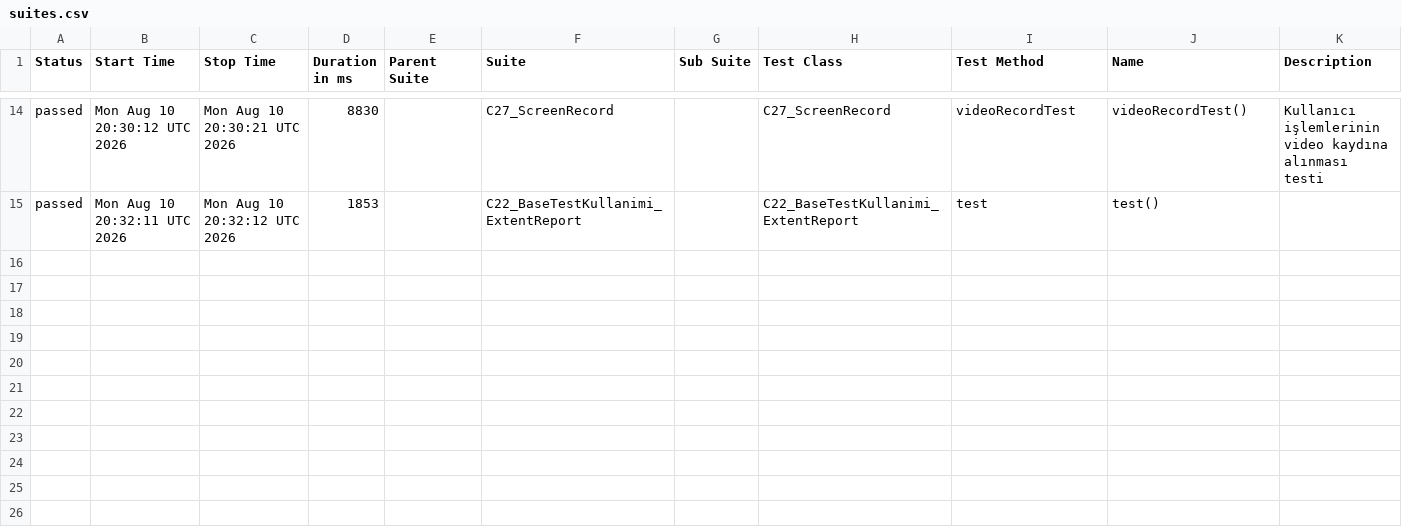
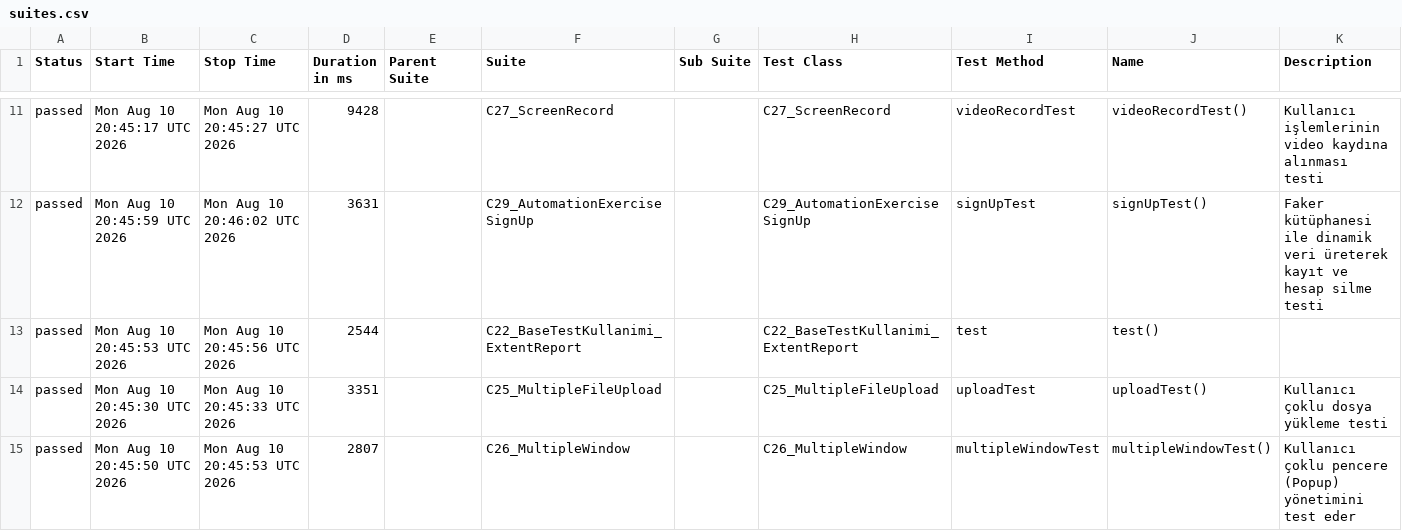
Before and after one commit to kilicCeren/TestAutomationWithPlaywrightJava, a CSV file: allure-history/data/suites.csv, drawn as a sheet; only a part is shown, gaps mark what is left out; the diff covers the shown part only.

```diff
--- a/allure-history/data/suites.csv
+++ b/allure-history/data/suites.csv
@@ -14,2 +11,5 @@
-"passed","Mon Aug 10 20:30:12 UTC 2026","Mon Aug 10 20:30:21 UTC 2026","8830","","C27_ScreenRecord","","C27_ScreenRecord","videoRecordTest","videoRecordTest()","Kullanıcı işlemlerinin video kaydına alınması testi"
-"passed","Mon Aug 10 20:32:11 UTC 2026","Mon Aug 10 20:32:12 UTC 2026","1853","","C22_BaseTestKullanimi_ExtentReport","","C22_BaseTestKullanimi_ExtentReport","test","test()",""
+"passed","Mon Aug 10 20:45:17 UTC 2026","Mon Aug 10 20:45:27 UTC 2026","9428","","C27_ScreenRecord","","C27_ScreenRecord","videoRecordTest","videoRecordTest()","Kullanıcı işlemlerinin video kaydına alınması testi"
+"passed","Mon Aug 10 20:45:59 UTC 2026","Mon Aug 10 20:46:02 UTC 2026","3631","","C29_AutomationExerciseSignUp","","C29_AutomationExerciseSignUp","signUpTest","signUpTest()","Faker kütüphanesi ile dinamik veri üreterek kayıt ve hesap silme testi"
+"passed","Mon Aug 10 20:45:53 UTC 2026","Mon Aug 10 20:45:56 UTC 2026","2544","","C22_BaseTestKullanimi_ExtentReport","","C22_BaseTestKullanimi_ExtentReport","test","test()",""
+"passed","Mon Aug 10 20:45:30 UTC 2026","Mon Aug 10 20:45:33 UTC 2026","3351","","C25_MultipleFileUpload","","C25_MultipleFileUpload","uploadTest","uploadTest()","Kullanıcı çoklu dosya yükleme testi"
+"passed","Mon Aug 10 20:45:50 UTC 2026","Mon Aug 10 20:45:53 UTC 2026","2807","","C26_MultipleWindow","","C26_MultipleWindow","multipleWindowTest","multipleWindowTest()","Kullanıcı çoklu pencere (Popup) yönetimini test eder"
```
Also changed, not shown: 3 added rows, 6 removed rows and 24 edited cells elsewhere in this file, allure-history/data/behaviors.csv, 42 other files.
